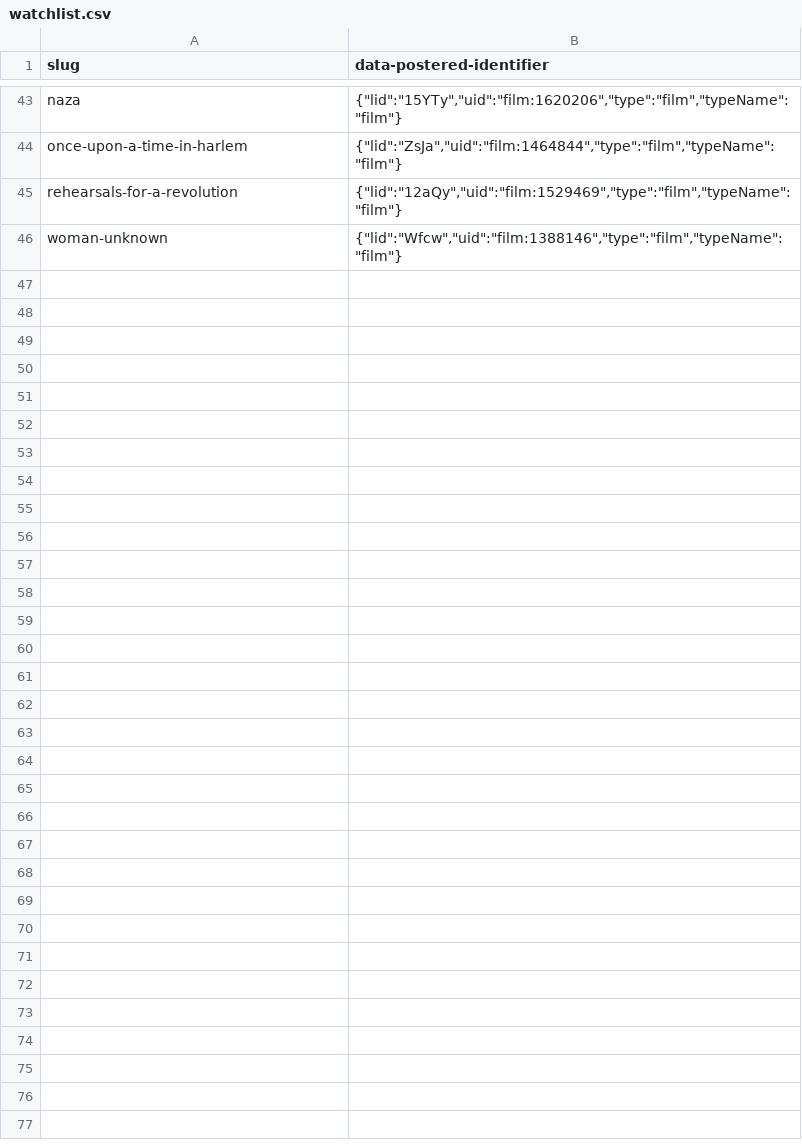
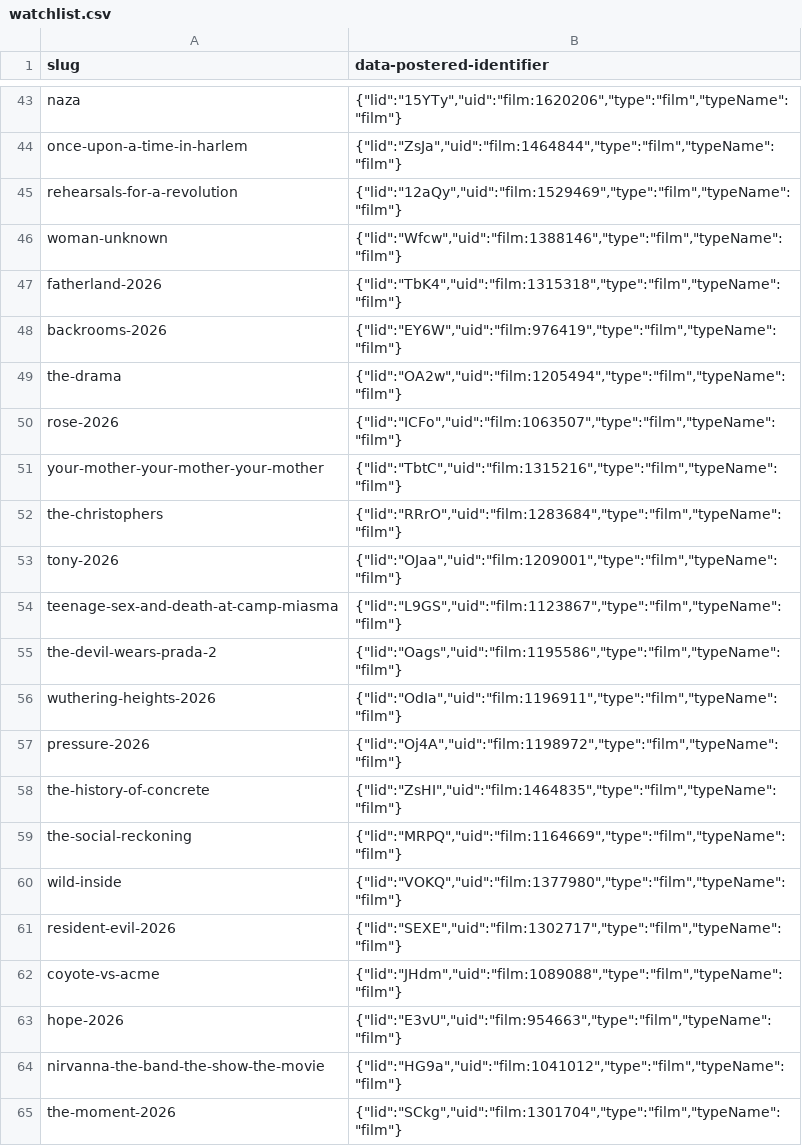
Before and after one commit to bcunnane/letterboxrs, a CSV file: data/watchlist.csv, drawn as a sheet; only a part is shown, gaps mark what is left out; the diff names each change by its address in the sheet, - before the commit and + after, or states it on an @@ line.

Commit message:
data update, readme update

```diff
--- a/data/watchlist.csv
+++ b/data/watchlist.csv
+row 47: fatherland-2026 | {"lid":"TbK4","uid":"film:1315318","type":"film","typeName":"film"}
+row 48: backrooms-2026 | {"lid":"EY6W","uid":"film:976419","type":"film","typeName":"film"}
+row 49: the-drama | {"lid":"OA2w","uid":"film:1205494","type":"film","typeName":"film"}
+row 50: rose-2026 | {"lid":"ICFo","uid":"film:1063507","type":"film","typeName":"film"}
+row 51: your-mother-your-mother-your-mother | {"lid":"TbtC","uid":"film:1315216","type":"film","typeName":"film"}
+row 52: the-christophers | {"lid":"RRrO","uid":"film:1283684","type":"film","typeName":"film"}
+row 53: tony-2026 | {"lid":"OJaa","uid":"film:1209001","type":"film","typeName":"film"}
+row 54: teenage-sex-and-death-at-camp-miasma | {"lid":"L9GS","uid":"film:1123867","type":"film","typeName":"film"}
+row 55: the-devil-wears-prada-2 | {"lid":"Oags","uid":"film:1195586","type":"film","typeName":"film"}
+row 56: wuthering-heights-2026 | {"lid":"OdIa","uid":"film:1196911","type":"film","typeName":"film"}
+row 57: pressure-2026 | {"lid":"Oj4A","uid":"film:1198972","type":"film","typeName":"film"}
+row 58: the-history-of-concrete | {"lid":"ZsHI","uid":"film:1464835","type":"film","typeName":"film"}
+row 59: the-social-reckoning | {"lid":"MRPQ","uid":"film:1164669","type":"film","typeName":"film"}
+row 60: wild-inside | {"lid":"VOKQ","uid":"film:1377980","type":"film","typeName":"film"}
+row 61: resident-evil-2026 | {"lid":"SEXE","uid":"film:1302717","type":"film","typeName":"film"}
+row 62: coyote-vs-acme | {"lid":"JHdm","uid":"film:1089088","type":"film","typeName":"film"}
+row 63: hope-2026 | {"lid":"E3vU","uid":"film:954663","type":"film","typeName":"film"}
+row 64: nirvanna-the-band-the-show-the-movie | {"lid":"HG9a","uid":"film:1041012","type":"film","typeName":"film"}
+row 65: the-moment-2026 | {"lid":"SCkg","uid":"film:1301704","type":"film","typeName":"film"}
```
Also changed, not shown: data/ratings.csv, 3 other files.
